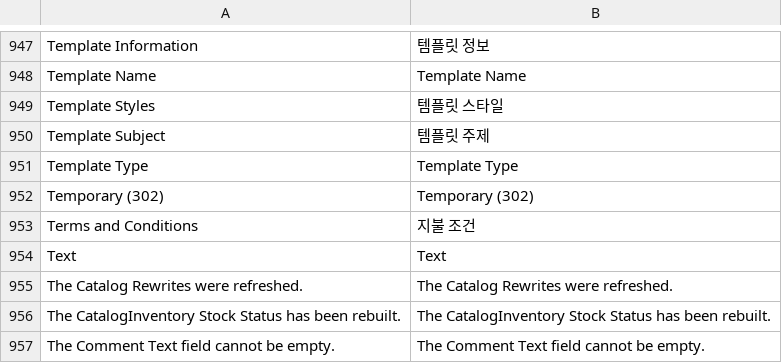
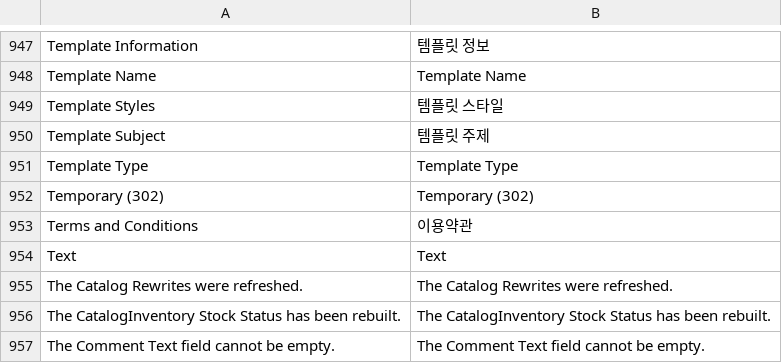
Before and after one commit to playStart/magento_ko_KR, a CSV file: app/locale/ko_KR/Mage_Adminhtml.csv, drawn as a sheet; only a part is shown, gaps mark what is left out.

```diff
--- a/app/locale/ko_KR/Mage_Adminhtml.csv
+++ b/app/locale/ko_KR/Mage_Adminhtml.csv
@@ -952,3 +952,3 @@
 "Temporary (302)","Temporary (302)"
-"Terms and Conditions","지불 조건"
+"Terms and Conditions","이용약관"
 "Text","Text"
```
Also changed, not shown: app/locale/ko_KR/Mage_Checkout.csv, app/locale/ko_KR/Mage_XmlConnect.csv.
